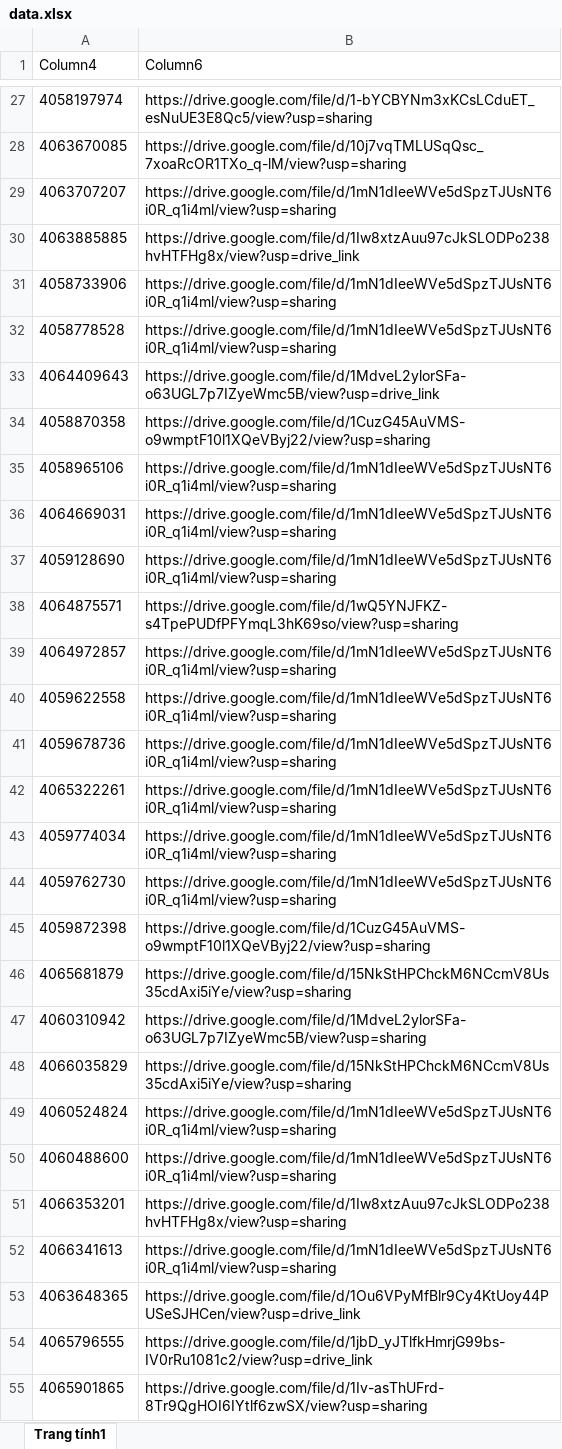
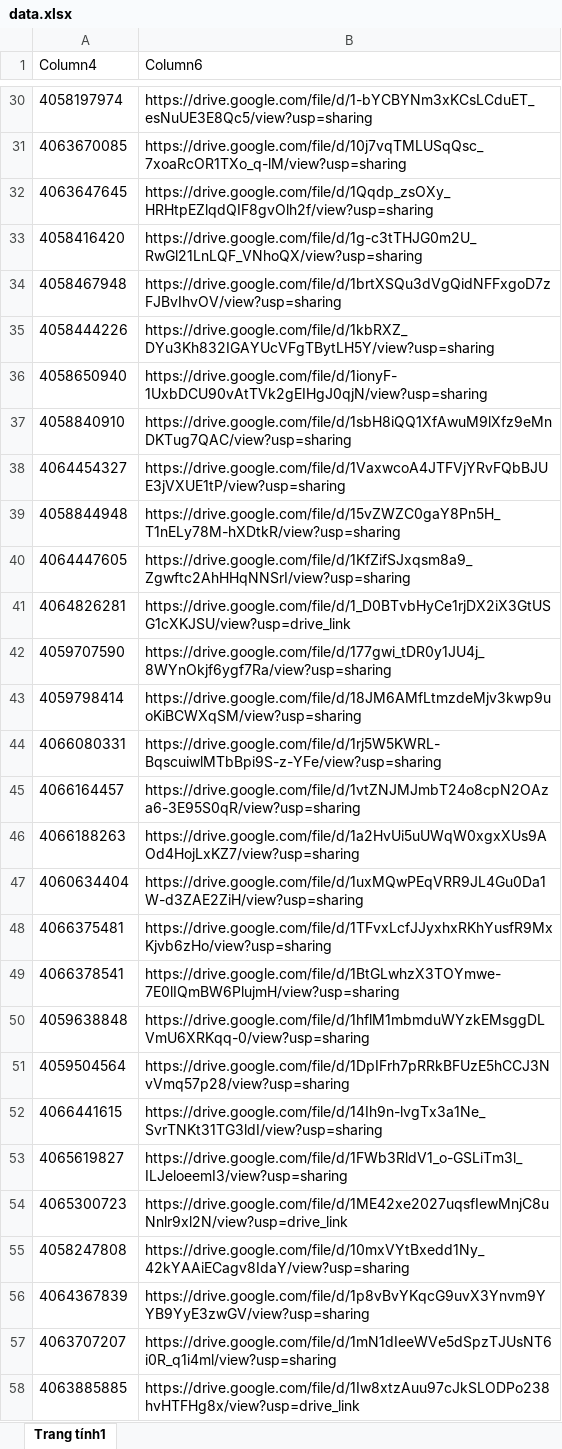
Before and after one commit to tranquangduc2k1-lgtm/NTH, an Excel workbook: data.xlsx, sheet Trang tính1, drawn as a sheet; only a part is shown, gaps mark what is left out; the shorter side is filled out with more unchanged rows; values as stored, in another font and other column widths than the file's, no borders; table styles not drawn; the diff covers the shown part only; the diff names each change by its address in the sheet, - before the commit and + after, or states it on an @@ line.

```diff
--- a/data.xlsx (sheet Trang tính1)
+++ b/data.xlsx (sheet Trang tính1)
+row 32: 4063647645 | https://drive.google.com/file/d/1Qqdp_zsOXy_HRHtpEZlqdQIF8gvOlh2f/view?usp=sharing
+row 33: 4058416420 | https://drive.google.com/file/d/1g-c3tTHJG0m2U_RwGl21LnLQF_VNhoQX/view?usp=sharing
+row 34: 4058467948 | https://drive.google.com/file/d/1brtXSQu3dVgQidNFFxgoD7zFJBvIhvOV/view?usp=sharing
+row 35: 4058444226 | https://drive.google.com/file/d/1kbRXZ_DYu3Kh832IGAYUcVFgTBytLH5Y/view?usp=sharing
+row 36: 4058650940 | https://drive.google.com/file/d/1ionyF-1UxbDCU90vAtTVk2gEIHgJ0qjN/view?usp=sharing
+row 37: 4058840910 | https://drive.google.com/file/d/1sbH8iQQ1XfAwuM9lXfz9eMnDKTug7QAC/view?usp=sharing
+row 38: 4064454327 | https://drive.google.com/file/d/1VaxwcoA4JTFVjYRvFQbBJUE3jVXUE1tP/view?usp=sharing
+row 39: 4058844948 | https://drive.google.com/file/d/15vZWZC0gaY8Pn5H_T1nELy78M-hXDtkR/view?usp=sharing
+row 40: 4064447605 | https://drive.google.com/file/d/1KfZifSJxqsm8a9_Zgwftc2AhHHqNNSrI/view?usp=sharing
+row 41: 4064826281 | https://drive.google.com/file/d/1_D0BTvbHyCe1rjDX2iX3GtUSG1cXKJSU/view?usp=drive_link
+row 42: 4059707590 | https://drive.google.com/file/d/177gwi_tDR0y1JU4j_8WYnOkjf6ygf7Ra/view?usp=sharing
+row 43: 4059798414 | https://drive.google.com/file/d/18JM6AMfLtmzdeMjv3kwp9uoKiBCWXqSM/view?usp=sharing
+row 44: 4066080331 | https://drive.google.com/file/d/1rj5W5KWRL-BqscuiwlMTbBpi9S-z-YFe/view?usp=sharing
+row 45: 4066164457 | https://drive.google.com/file/d/1vtZNJMJmbT24o8cpN2OAza6-3E95S0qR/view?usp=sharing
+row 46: 4066188263 | https://drive.google.com/file/d/1a2HvUi5uUWqW0xgxXUs9AOd4HojLxKZ7/view?usp=sharing
+row 47: 4060634404 | https://drive.google.com/file/d/1uxMQwPEqVRR9JL4Gu0Da1W-d3ZAE2ZiH/view?usp=sharing
+row 48: 4066375481 | https://drive.google.com/file/d/1TFvxLcfJJyxhxRKhYusfR9MxKjvb6zHo/view?usp=sharing
+row 49: 4066378541 | https://drive.google.com/file/d/1BtGLwhzX3TOYmwe-7E0lIQmBW6PlujmH/view?usp=sharing
+row 50: 4059638848 | https://drive.google.com/file/d/1hflM1mbmduWYzkEMsggDLVmU6XRKqq-0/view?usp=sharing
+row 51: 4059504564 | https://drive.google.com/file/d/1DpIFrh7pRRkBFUzE5hCCJ3NvVmq57p28/view?usp=sharing
+row 52: 4066441615 | https://drive.google.com/file/d/14Ih9n-lvgTx3a1Ne_SvrTNKt31TG3ldI/view?usp=sharing
+row 53: 4065619827 | https://drive.google.com/file/d/1FWb3RldV1_o-GSLiTm3l_ILJeloeemI3/view?usp=sharing
+row 54: 4065300723 | https://drive.google.com/file/d/1ME42xe2027uqsfIewMnjC8uNnlr9xl2N/view?usp=drive_link
+row 55: 4058247808 | https://drive.google.com/file/d/10mxVYtBxedd1Ny_42kYAAiECagv8IdaY/view?usp=sharing
+row 56: 4064367839 | https://drive.google.com/file/d/1p8vBvYKqcG9uvX3Ynvm9YYB9YyE3zwGV/view?usp=sharing
```
Also changed, not shown: 37 added rows, 22 removed rows and cell formats elsewhere in this sheet, 1 other file.
